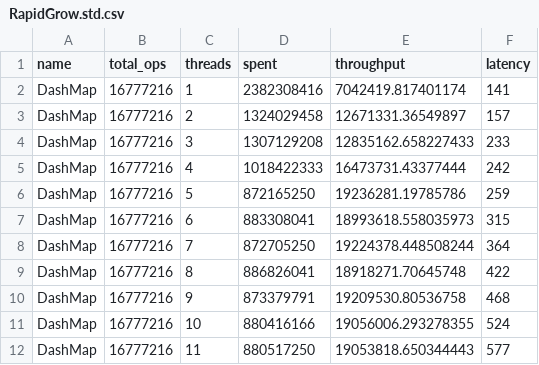
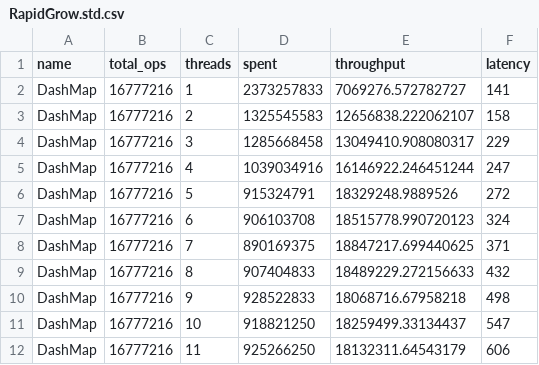
Before and after one commit to wvwwvwwv/conc-map-bench, a CSV file: results/RapidGrow.std.csv, drawn as a sheet; only a part is shown; the diff covers the shown part only.

```diff
--- a/results/RapidGrow.std.csv
+++ b/results/RapidGrow.std.csv
@@ -1,12 +1,12 @@
 name,total_ops,threads,spent,throughput,latency
-DashMap,16777216,1,2382308416,7042419.817401174,141
-DashMap,16777216,2,1324029458,12671331.36549897,157
-DashMap,16777216,3,1307129208,12835162.658227433,233
-DashMap,16777216,4,1018422333,16473731.43377444,242
-DashMap,16777216,5,872165250,19236281.19785786,259
-DashMap,16777216,6,883308041,18993618.558035973,315
-DashMap,16777216,7,872705250,19224378.448508244,364
-DashMap,16777216,8,886826041,18918271.70645748,422
-DashMap,16777216,9,873379791,19209530.80536758,468
-DashMap,16777216,10,880416166,19056006.293278355,524
-DashMap,16777216,11,880517250,19053818.650344443,577
+DashMap,16777216,1,2373257833,7069276.572782727,141
+DashMap,16777216,2,1325545583,12656838.222062107,158
+DashMap,16777216,3,1285668458,13049410.908080317,229
+DashMap,16777216,4,1039034916,16146922.246451244,247
+DashMap,16777216,5,915324791,18329248.9889526,272
+DashMap,16777216,6,906103708,18515778.990720123,324
+DashMap,16777216,7,890169375,18847217.699440625,371
+DashMap,16777216,8,907404833,18489229.272156633,432
+DashMap,16777216,9,928522833,18068716.67958218,498
+DashMap,16777216,10,918821250,18259499.33134437,547
+DashMap,16777216,11,925266250,18132311.64543179,606
```
Also changed, not shown: 65 edited cells elsewhere in this file, results/Exchange.fx.csv, results/Exchange.std.csv, 17 other files.
